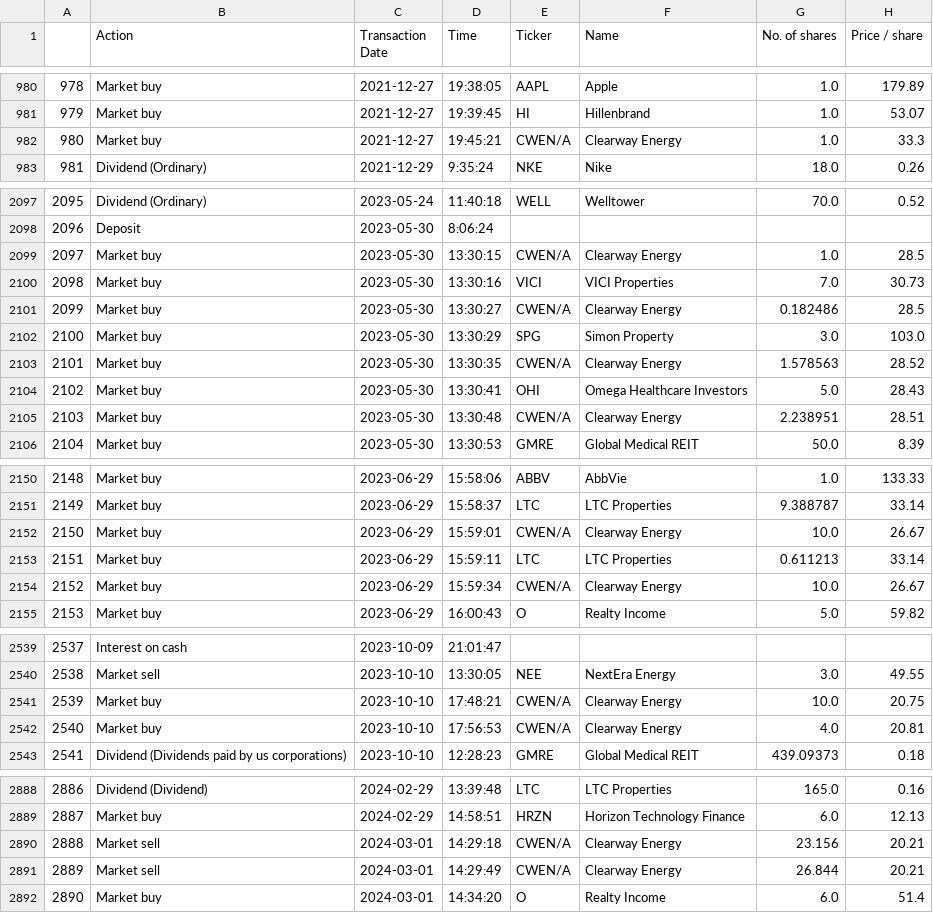
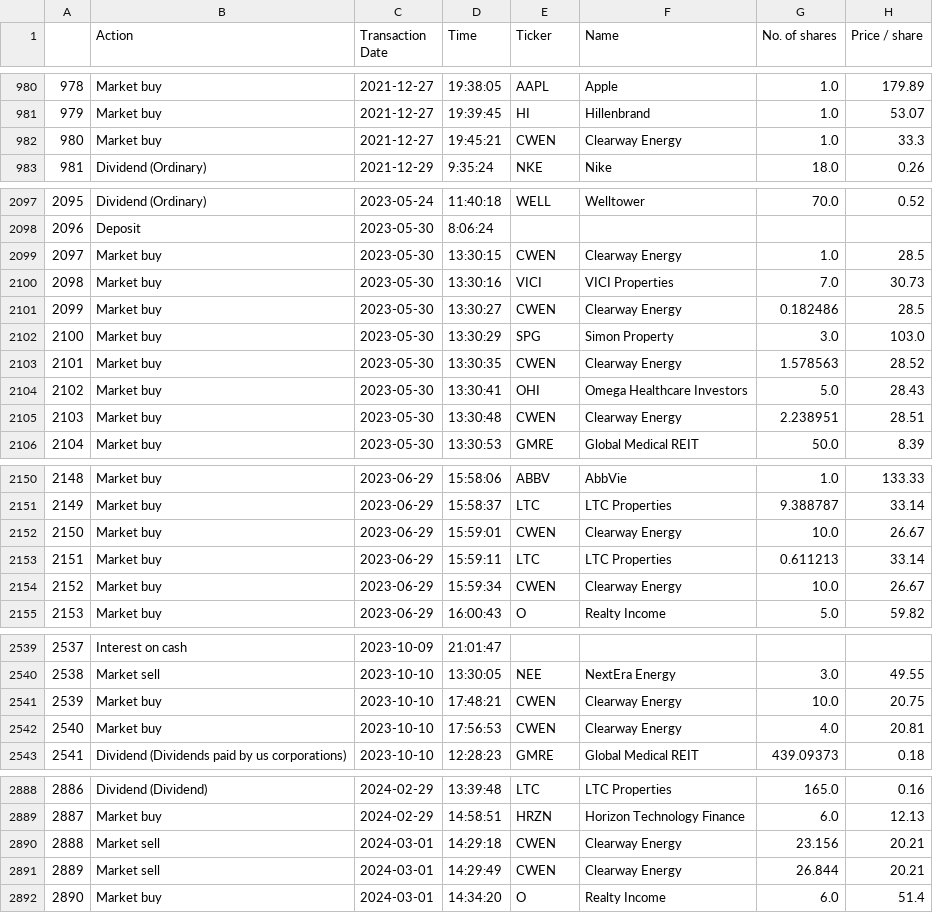
Before and after one commit to TomTomMao/finvis, a CSV file: df.csv, drawn as a sheet; only a part is shown, gaps mark what is left out; the diff covers the shown part only; the diff names each change by its address in the sheet, - before the commit and + after, or states it on an @@ line.

Commit message:
REPLACE CWEN/A WITH CWEN

```diff
--- a/df.csv
+++ b/df.csv
-E982 (Ticker): CWEN/A
+E982 (Ticker): CWEN
-E2099 (Ticker): CWEN/A
+E2099 (Ticker): CWEN
-E2101 (Ticker): CWEN/A
+E2101 (Ticker): CWEN
-E2103 (Ticker): CWEN/A
+E2103 (Ticker): CWEN
-E2105 (Ticker): CWEN/A
+E2105 (Ticker): CWEN
-E2152 (Ticker): CWEN/A
+E2152 (Ticker): CWEN
-E2154 (Ticker): CWEN/A
+E2154 (Ticker): CWEN
-E2541:E2542 (Ticker): CWEN/A
+E2541:E2542 (Ticker): CWEN
-E2890:E2891 (Ticker): CWEN/A
+E2890:E2891 (Ticker): CWEN
```
Also changed, not shown: 19 edited cells elsewhere in this file, 1 other file.
